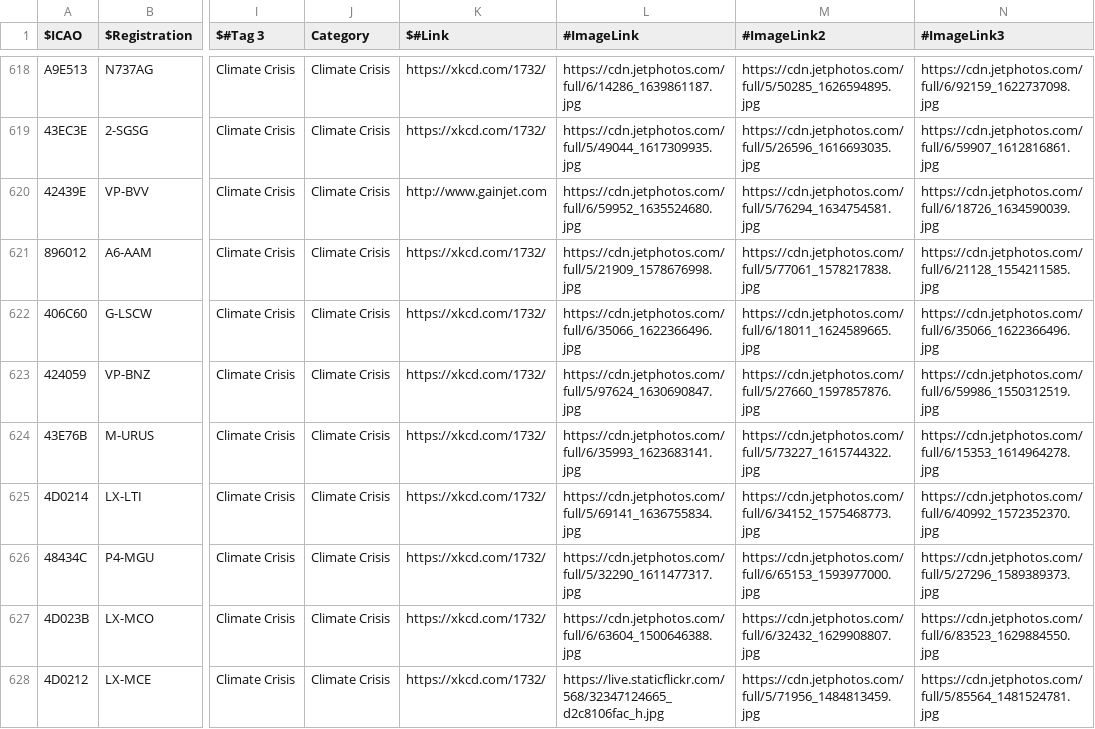
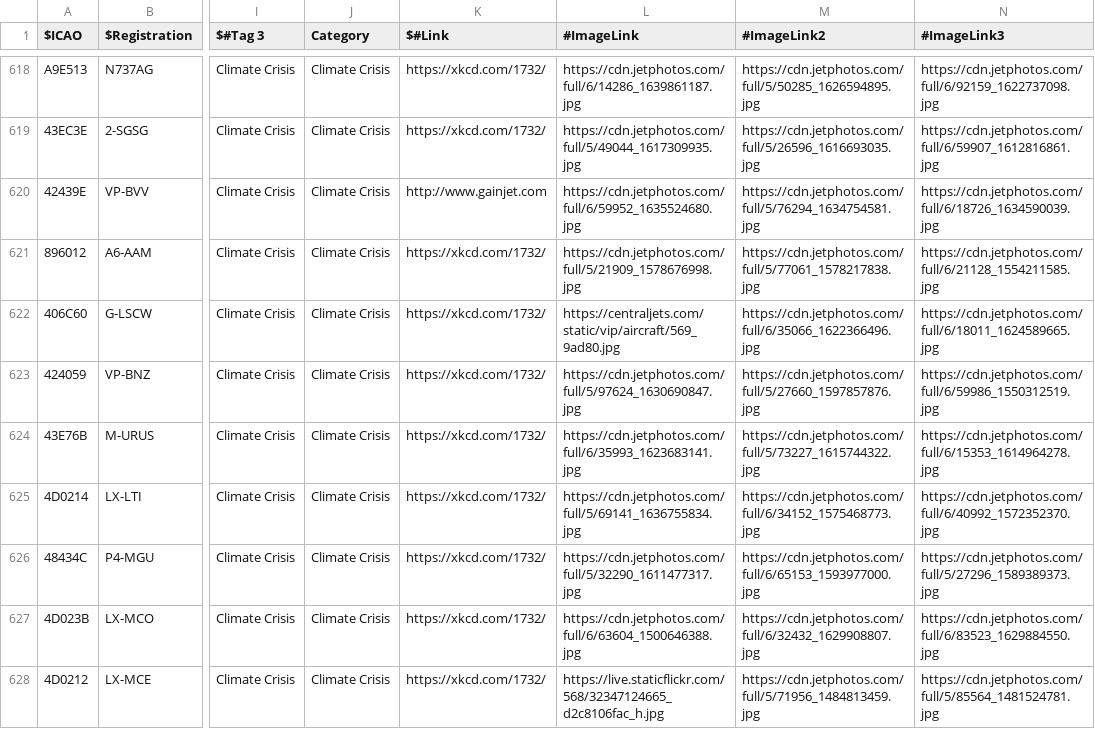
Before and after one commit to sdr-enthusiasts/plane-alert-db, a CSV file: plane-alert-civ-images.csv, drawn as a sheet; only a part is shown, gaps mark what is left out; the diff names each change by its address in the sheet, - before the commit and + after, or states it on an @@ line.

```diff
--- a/plane-alert-civ-images.csv
+++ b/plane-alert-civ-images.csv
-L622 (#ImageLink): https://cdn.jetphotos.com/full/6/35066_1622366496.jpg
+L622 (#ImageLink): https://centraljets.com/static/vip/aircraft/569_9ad80.jpg
-M622 (#ImageLink2): https://cdn.jetphotos.com/full/6/18011_1624589665.jpg
+M622 (#ImageLink2): https://cdn.jetphotos.com/full/6/35066_1622366496.jpg
-N622 (#ImageLink3): https://cdn.jetphotos.com/full/6/35066_1622366496.jpg
+N622 (#ImageLink3): https://cdn.jetphotos.com/full/6/18011_1624589665.jpg
```
Also changed, not shown: plane-alert-mil.csv, 6 other files.
